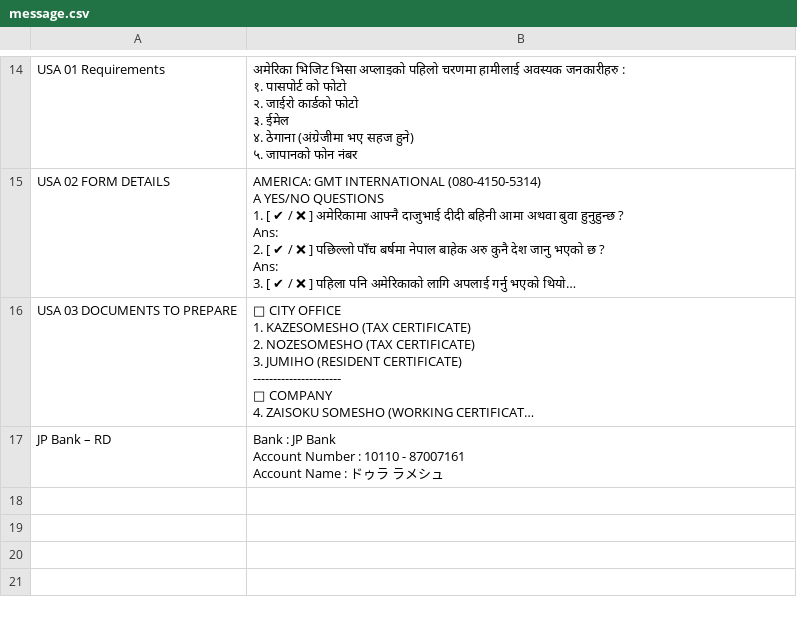
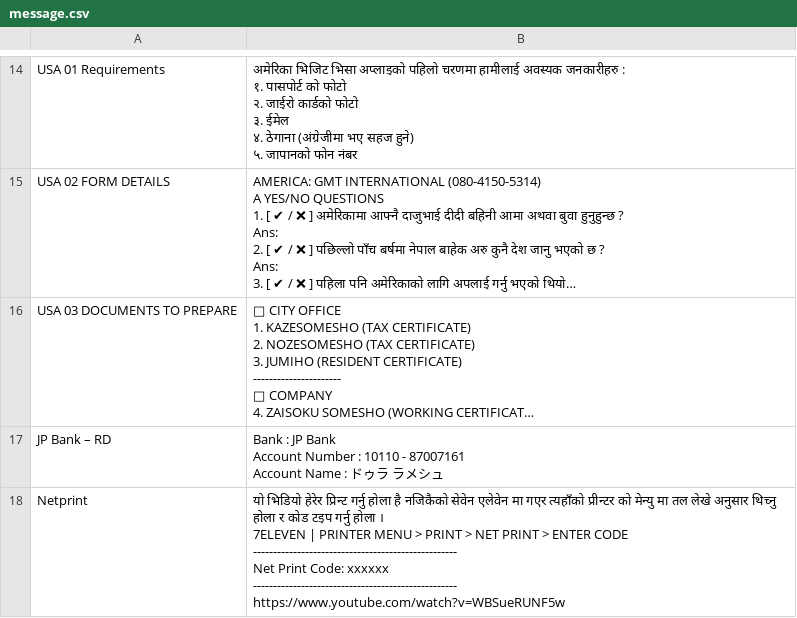
Before and after one commit to rameshdura/tjv, a CSV file: quick reply/message.csv, drawn as a sheet; only a part is shown, gaps mark what is left out; long unchanged cells end in …; ↵ is a line break in a cell; the diff names each change by its address in the sheet, - before the commit and + after, or states it on an @@ line.

```diff
--- a/quick reply/message.csv
+++ b/quick reply/message.csv
+row 18: Netprint | यो भिडियो हेरेर प्रिन्ट गर्नु होला है नजिकैको सेवेन एलेवेन मा गएर त्यहाँको प्रीन्टर को मेन्यु मा तल लेखे अनुसार थिच्नु होला र कोड टइप गर्नु होला । ↵ 7ELEVEN | PRINTER MENU > PRINT > NET PRINT > ENTER CODE ↵ --------------------------------------------------- ↵ Net Print Code: xxxxxx ↵ --------------------------------------------------- ↵ https://www.youtube.com/watch?v=WBSueRUNF5w
```
Also changed, not shown: 2 other files.
